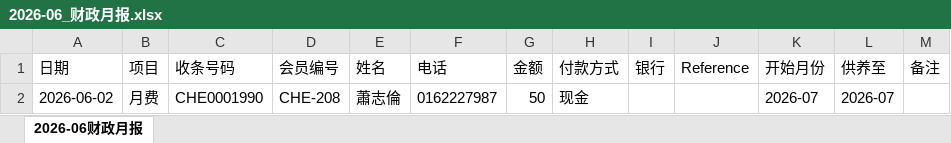
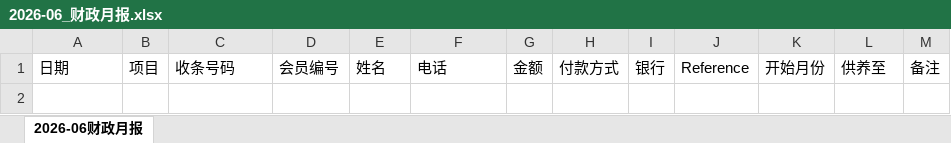
Before and after one commit to willeamsiew6169-commits/zhibanbiao2026, an Excel workbook: exports/2026-06_财政月报.xlsx, sheet 2026-06财政月报, drawn as a sheet; values as stored, in another font and other column widths than the file's, no borders; the diff names each change by its address in the sheet, - before the commit and + after, or states it on an @@ line.

```diff
--- a/exports/2026-06_财政月报.xlsx (sheet 2026-06财政月报)
+++ b/exports/2026-06_财政月报.xlsx (sheet 2026-06财政月报)
-row 2: 2026-06-02 | 月费 | CHE0001990 | CHE-208 | 蕭志倫 | 0162227987 | 50 | 现金 |  |  | 2026-07 | 2026-07
```
Also changed, not shown: 32 other files.
